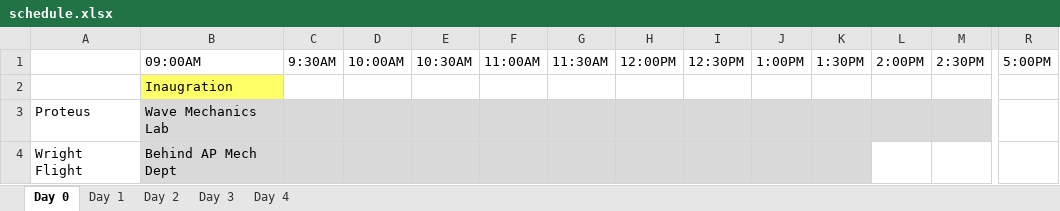
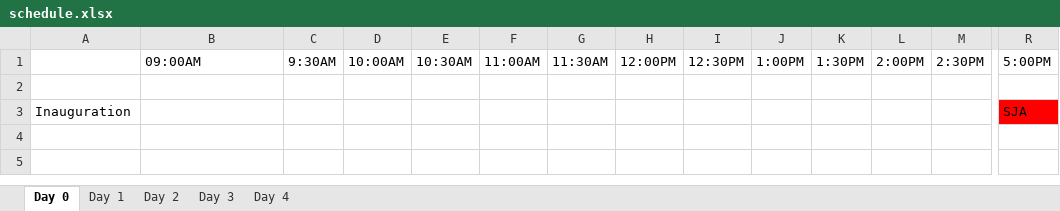
Before and after one commit to AmoghReddy/engineer2013, an Excel workbook: data/schedule.xlsx, sheet Day 0, drawn as a sheet; only a part is shown, gaps mark what is left out; values as stored, in another font and other column widths than the file's, no borders; removed rows and columns are numbered as before the commit, all else as after; rows hold the shown columns only; the diff names each change by its address in the sheet, - before the commit and + after, or states it on an @@ line.

```diff
--- a/data/schedule.xlsx (sheet Day 0)
+++ b/data/schedule.xlsx (sheet Day 0)
-B2: Inaugration
+B2: (empty)
-B2 fill: #FFFF66
+B2 fill: none
-row 3: Proteus | Wave Mechanics Lab
-row 4: Wright Flight | Behind AP Mech Dept
+row 3: Inauguration |  |  |  |  |  |  |  |  |  |  |  |  | SJA
```
Also changed, not shown: sheet Day 3, sheet Day 4, sheet Day 2, sheet Day 1.
